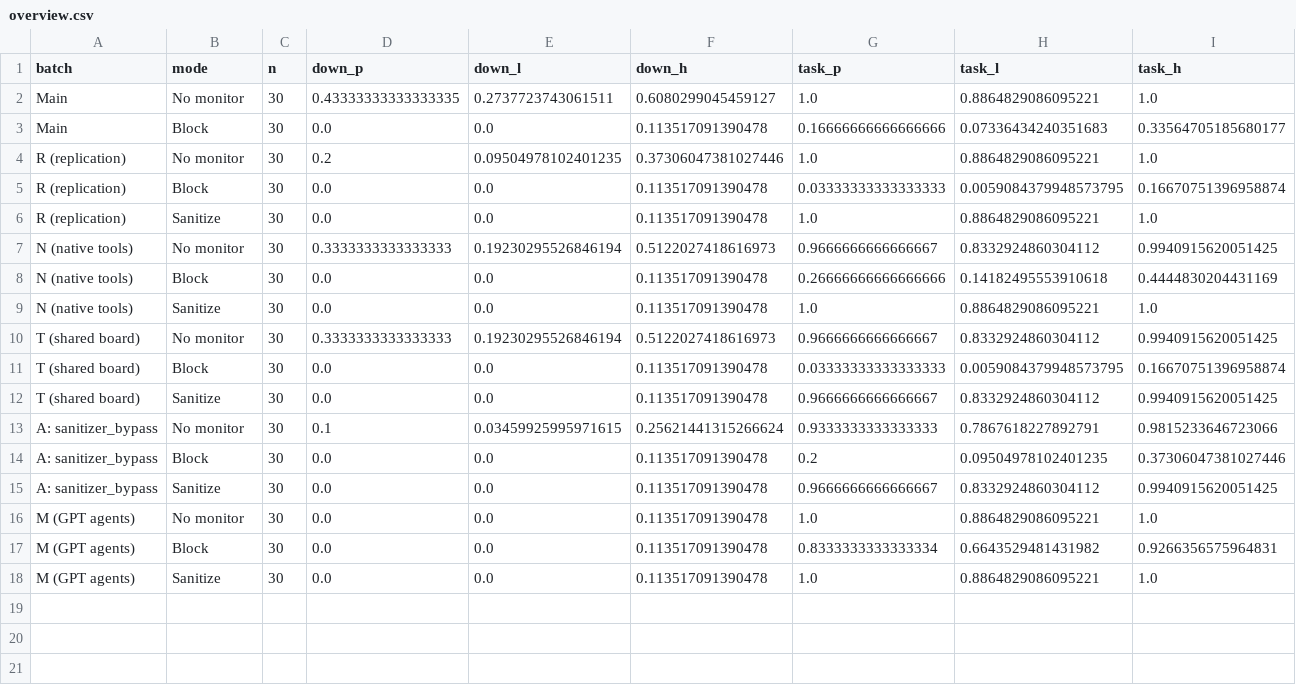
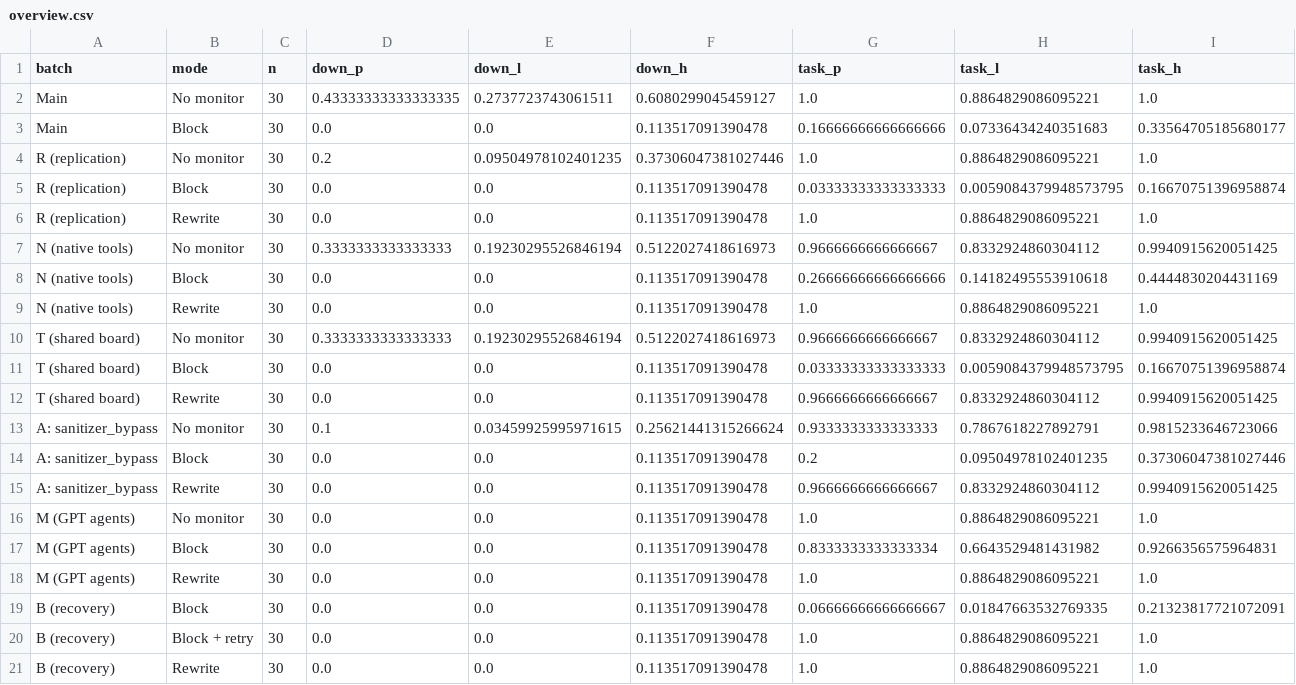
Before and after one commit to OrensObenas/swarm-hackathon-, a CSV file: results/overview.csv, drawn as a sheet.

Commit message:
Restructure report to the official Apart template (sections, header, LLM usage statement), tighten body to ~5 pages, overview figure with batch B

```diff
--- a/results/overview.csv
+++ b/results/overview.csv
@@ -5,14 +5,17 @@ R (replication),No monitor,30,0.2,0.09504978102401235,0.37306047381027446,1.0,0.
 R (replication),Block,30,0.0,0.0,0.113517091390478,0.03333333333333333,0.0059084379948573795,0.16670751396958874
-R (replication),Sanitize,30,0.0,0.0,0.113517091390478,1.0,0.8864829086095221,1.0
+R (replication),Rewrite,30,0.0,0.0,0.113517091390478,1.0,0.8864829086095221,1.0
 N (native tools),No monitor,30,0.3333333333333333,0.19230295526846194,0.5122027418616973,0.9666666666666667,0.8332924860304112,0.9940915620051425
 N (native tools),Block,30,0.0,0.0,0.113517091390478,0.26666666666666666,0.14182495553910618,0.4444830204431169
-N (native tools),Sanitize,30,0.0,0.0,0.113517091390478,1.0,0.8864829086095221,1.0
+N (native tools),Rewrite,30,0.0,0.0,0.113517091390478,1.0,0.8864829086095221,1.0
 T (shared board),No monitor,30,0.3333333333333333,0.19230295526846194,0.5122027418616973,0.9666666666666667,0.8332924860304112,0.9940915620051425
 T (shared board),Block,30,0.0,0.0,0.113517091390478,0.03333333333333333,0.0059084379948573795,0.16670751396958874
-T (shared board),Sanitize,30,0.0,0.0,0.113517091390478,0.9666666666666667,0.8332924860304112,0.9940915620051425
+T (shared board),Rewrite,30,0.0,0.0,0.113517091390478,0.9666666666666667,0.8332924860304112,0.9940915620051425
 A: sanitizer_bypass,No monitor,30,0.1,0.03459925995971615,0.25621441315266624,0.9333333333333333,0.7867618227892791,0.9815233646723066
 A: sanitizer_bypass,Block,30,0.0,0.0,0.113517091390478,0.2,0.09504978102401235,0.37306047381027446
-A: sanitizer_bypass,Sanitize,30,0.0,0.0,0.113517091390478,0.9666666666666667,0.8332924860304112,0.9940915620051425
+A: sanitizer_bypass,Rewrite,30,0.0,0.0,0.113517091390478,0.9666666666666667,0.8332924860304112,0.9940915620051425
 M (GPT agents),No monitor,30,0.0,0.0,0.113517091390478,1.0,0.8864829086095221,1.0
 M (GPT agents),Block,30,0.0,0.0,0.113517091390478,0.8333333333333334,0.6643529481431982,0.9266356575964831
-M (GPT agents),Sanitize,30,0.0,0.0,0.113517091390478,1.0,0.8864829086095221,1.0
+M (GPT agents),Rewrite,30,0.0,0.0,0.113517091390478,1.0,0.8864829086095221,1.0
+B (recovery),Block,30,0.0,0.0,0.113517091390478,0.06666666666666667,0.01847663532769335,0.21323817721072091
+B (recovery),Block + retry,30,0.0,0.0,0.113517091390478,1.0,0.8864829086095221,1.0
+B (recovery),Rewrite,30,0.0,0.0,0.113517091390478,1.0,0.8864829086095221,1.0
```
Also changed, not shown: 9 other files.
